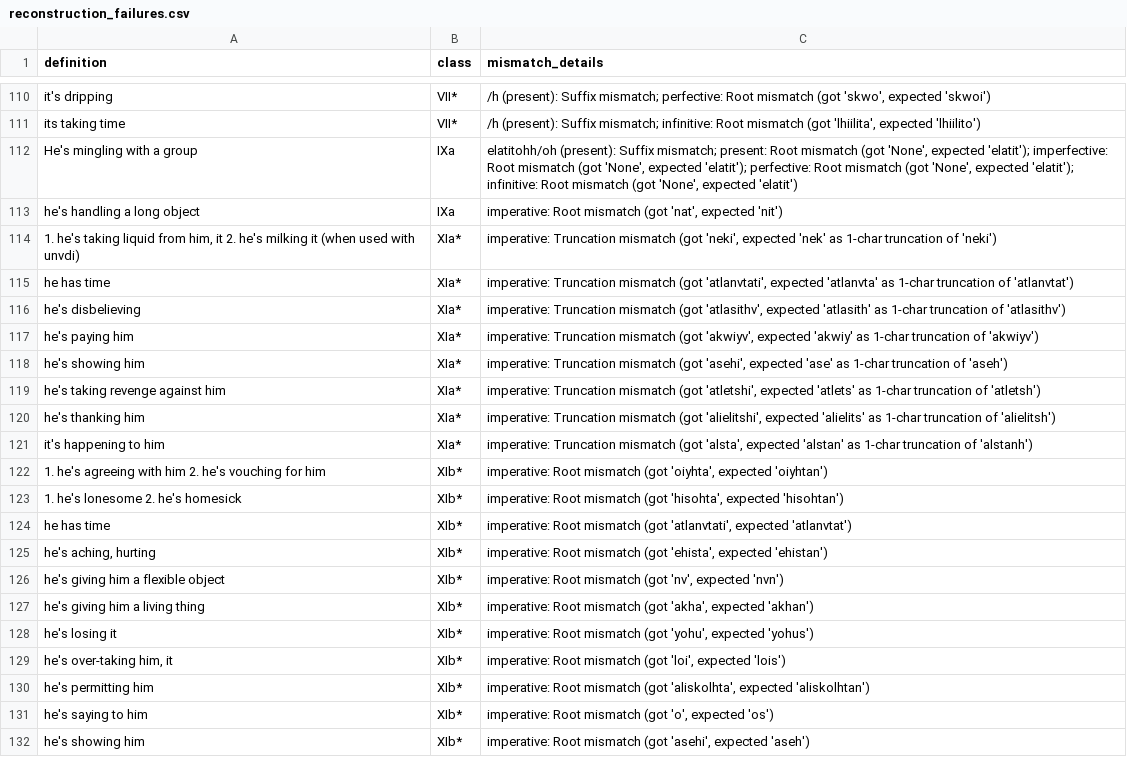
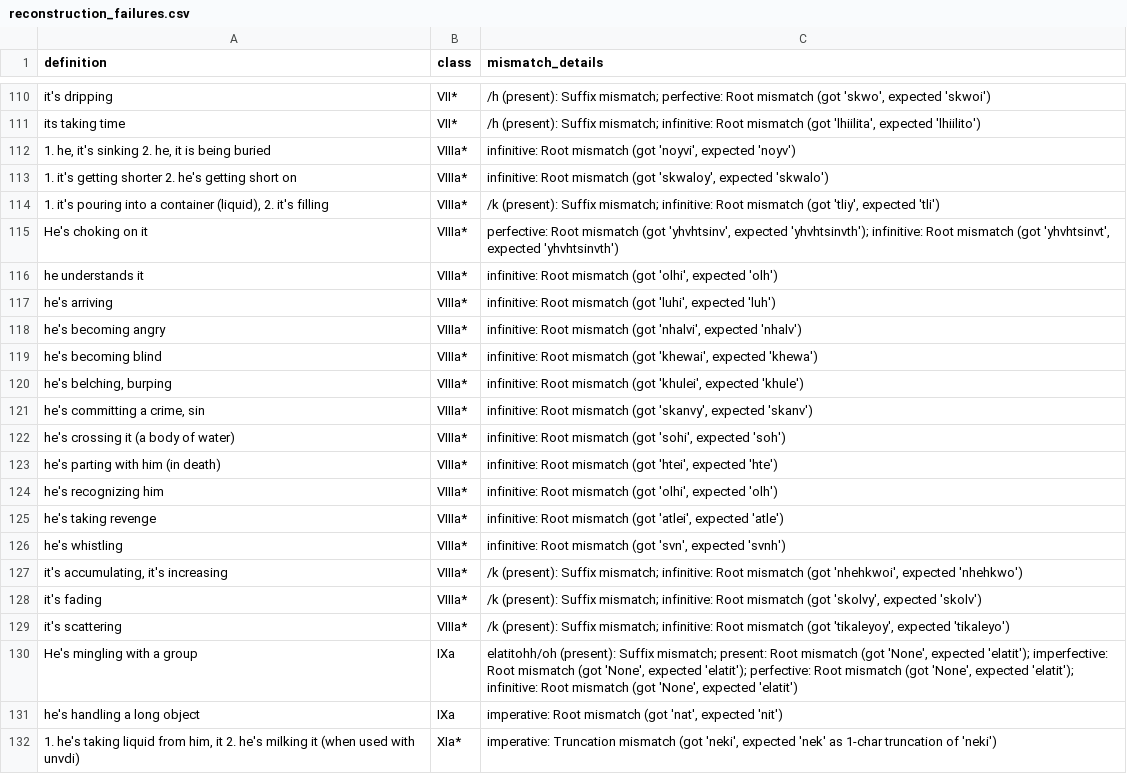
Before and after one commit to CharlieMcVicker/king-recreation, a CSV file: artifacts/reports/reconstruction_failures.csv, drawn as a sheet; only a part is shown, gaps mark what is left out; the shorter side is filled out with more unchanged rows; the diff names each change by its address in the sheet, - before the commit and + after, or states it on an @@ line.

```diff
--- a/artifacts/reports/reconstruction_failures.csv
+++ b/artifacts/reports/reconstruction_failures.csv
+row 112: 1. he, it's sinking 2. he, it is being buried | VIIIa* | infinitive: Root mismatch (got 'noyvi', expected 'noyv')
+row 113: 1. it's getting shorter 2. he's getting short on | VIIIa* | infinitive: Root mismatch (got 'skwaloy', expected 'skwalo')
+row 114: 1. it's pouring into a container (liquid), 2. it's filling | VIIIa* | /k (present): Suffix mismatch; infinitive: Root mismatch (got 'tliy', expected 'tli')
+row 115: He's choking on it | VIIIa* | perfective: Root mismatch (got 'yhvhtsinv', expected 'yhvhtsinvth'); infinitive: Root mismatch (got 'yhvhtsinvt', expected 'yhvhtsinvth')
+row 116: he understands it | VIIIa* | infinitive: Root mismatch (got 'olhi', expected 'olh')
+row 117: he's arriving | VIIIa* | infinitive: Root mismatch (got 'luhi', expected 'luh')
+row 118: he's becoming angry | VIIIa* | infinitive: Root mismatch (got 'nhalvi', expected 'nhalv')
+row 119: he's becoming blind | VIIIa* | infinitive: Root mismatch (got 'khewai', expected 'khewa')
+row 120: he's belching, burping | VIIIa* | infinitive: Root mismatch (got 'khulei', expected 'khule')
+row 121: he's committing a crime, sin | VIIIa* | infinitive: Root mismatch (got 'skanvy', expected 'skanv')
+row 122: he's crossing it (a body of water) | VIIIa* | infinitive: Root mismatch (got 'sohi', expected 'soh')
+row 123: he's parting with him (in death) | VIIIa* | infinitive: Root mismatch (got 'htei', expected 'hte')
+row 124: he's recognizing him | VIIIa* | infinitive: Root mismatch (got 'olhi', expected 'olh')
+row 125: he's taking revenge | VIIIa* | infinitive: Root mismatch (got 'atlei', expected 'atle')
+row 126: he's whistling | VIIIa* | infinitive: Root mismatch (got 'svn', expected 'svnh')
+row 127: it's accumulating, it's increasing | VIIIa* | /k (present): Suffix mismatch; infinitive: Root mismatch (got 'nhehkwoi', expected 'nhehkwo')
+row 128: it's fading | VIIIa* | /k (present): Suffix mismatch; infinitive: Root mismatch (got 'skolvy', expected 'skolv')
+row 129: it's scattering | VIIIa* | /k (present): Suffix mismatch; infinitive: Root mismatch (got 'tikaleyoy', expected 'tikaleyo')
```
Also changed, not shown: artifacts/data/derived_roots.csv, artifacts/data/endings_stripped_corpus.csv, 14 other files.
